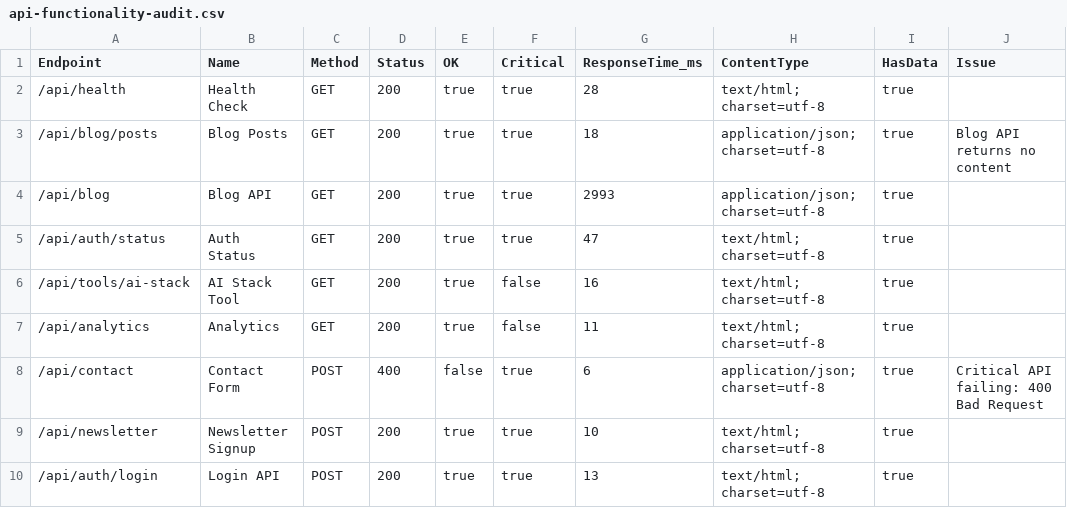
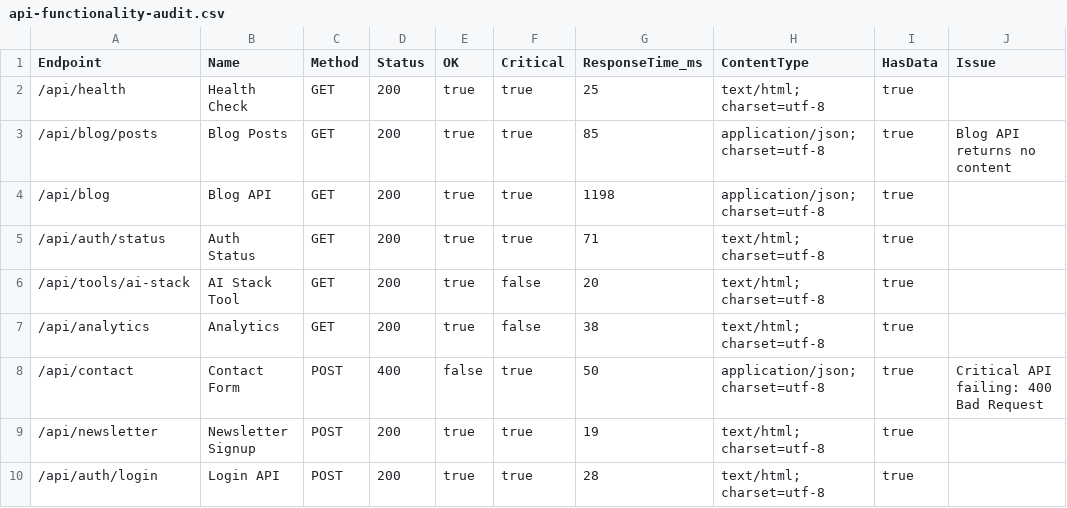
Before and after one commit to ddemango/Advanta-AI, a CSV file: audit-output/api-functionality-audit.csv, drawn as a sheet.

```diff
--- a/audit-output/api-functionality-audit.csv
+++ b/audit-output/api-functionality-audit.csv
@@ -1,10 +1,10 @@
 Endpoint,Name,Method,Status,OK,Critical,ResponseTime_ms,ContentType,HasData,Issue
-/api/health,Health Check,GET,200,true,true,28,text/html; charset=utf-8,true,""
-/api/blog/posts,Blog Posts,GET,200,true,true,18,application/json; charset=utf-8,true,"Blog API returns no content"
-/api/blog,Blog API,GET,200,true,true,2993,application/json; charset=utf-8,true,""
-/api/auth/status,Auth Status,GET,200,true,true,47,text/html; charset=utf-8,true,""
-/api/tools/ai-stack,AI Stack Tool,GET,200,true,false,16,text/html; charset=utf-8,true,""
-/api/analytics,Analytics,GET,200,true,false,11,text/html; charset=utf-8,true,""
-/api/contact,Contact Form,POST,400,false,true,6,application/json; charset=utf-8,true,"Critical API failing: 400 Bad Request"
-/api/newsletter,Newsletter Signup,POST,200,true,true,10,text/html; charset=utf-8,true,""
-/api/auth/login,Login API,POST,200,true,true,13,text/html; charset=utf-8,true,""
+/api/health,Health Check,GET,200,true,true,25,text/html; charset=utf-8,true,""
+/api/blog/posts,Blog Posts,GET,200,true,true,85,application/json; charset=utf-8,true,"Blog API returns no content"
+/api/blog,Blog API,GET,200,true,true,1198,application/json; charset=utf-8,true,""
+/api/auth/status,Auth Status,GET,200,true,true,71,text/html; charset=utf-8,true,""
+/api/tools/ai-stack,AI Stack Tool,GET,200,true,false,20,text/html; charset=utf-8,true,""
+/api/analytics,Analytics,GET,200,true,false,38,text/html; charset=utf-8,true,""
+/api/contact,Contact Form,POST,400,false,true,50,application/json; charset=utf-8,true,"Critical API failing: 400 Bad Request"
+/api/newsletter,Newsletter Signup,POST,200,true,true,19,text/html; charset=utf-8,true,""
+/api/auth/login,Login API,POST,200,true,true,28,text/html; charset=utf-8,true,""
```
Also changed, not shown: audit-output/enhanced-functionality-audit.csv, 8 other files.
